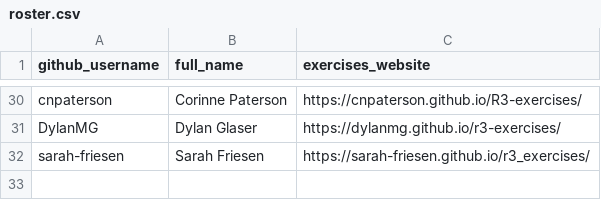
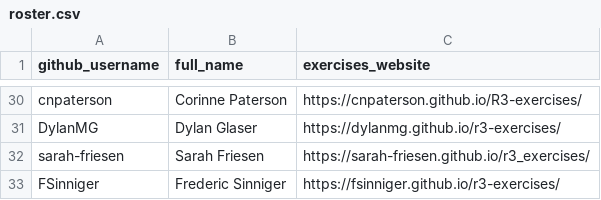
Before and after one commit to noaa-iea/r3-train, a CSV file: data/roster.csv, drawn as a sheet; only a part is shown, gaps mark what is left out.

Commit message:
+FSinniger

```diff
--- a/data/roster.csv
+++ b/data/roster.csv
@@ -32 +32,2 @@ DylanMG, Dylan Glaser, https://dylanmg.github.io/r3-exercises/
 sarah-friesen, Sarah Friesen, https://sarah-friesen.github.io/r3_exercises/
+FSinniger, Frederic Sinniger, https://fsinniger.github.io/r3-exercises/
```
